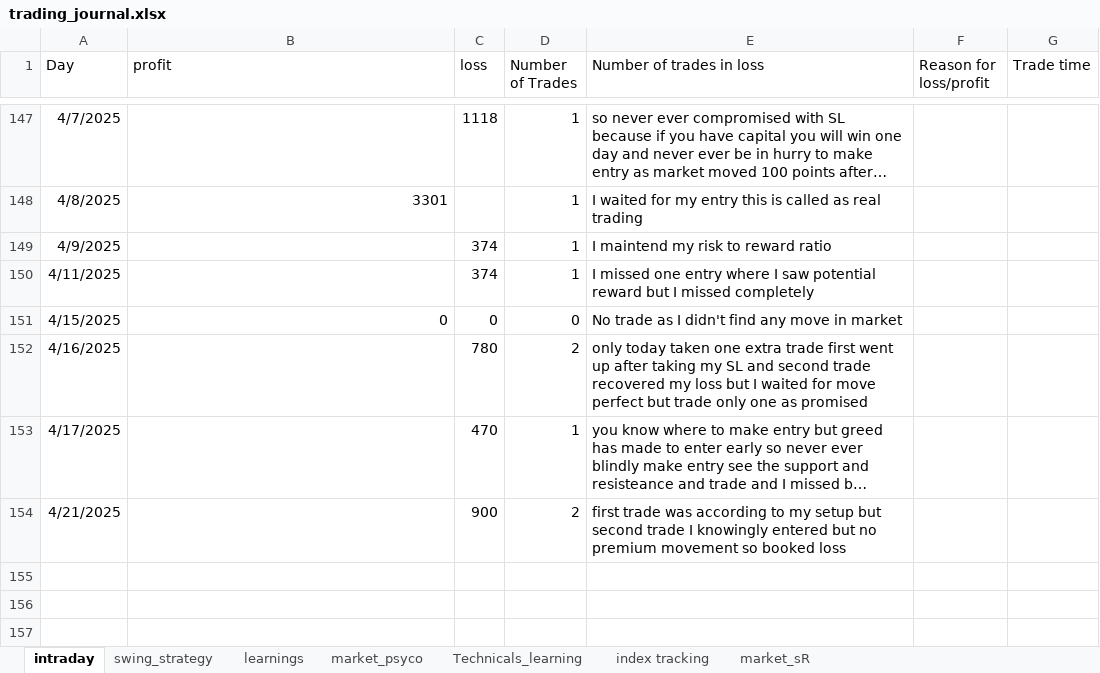
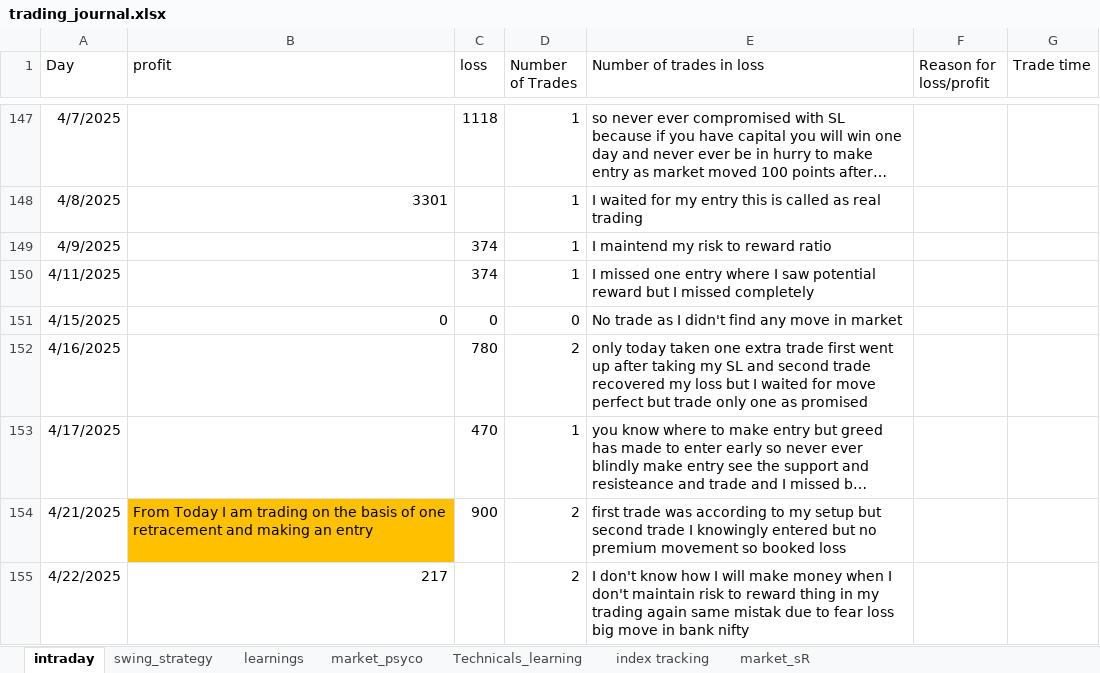
Before and after one commit to bikennepal/journel, an Excel workbook: trading_journal.xlsx, sheet intraday, drawn as a sheet; only a part is shown, gaps mark what is left out; long unchanged cells end in …; values as stored, in another font and other column widths than the file's, no borders; the diff names each change by its address in the sheet, - before the commit and + after, or states it on an @@ line.

Commit message:
Add files via upload

```diff
--- a/trading_journal.xlsx (sheet intraday)
+++ b/trading_journal.xlsx (sheet intraday)
-B154 (profit): (empty)
+B154 (profit): From Today I am trading on the basis of one retracement and making an entry
-B154 fill: none
+B154 fill: #FFC000
+row 155: 4/22/2025 | 217 |  | 2 | I don't know how I will make money when I don't maintain risk to reward thing in my trading again same mistak due to fear loss big move in bank nifty
```
